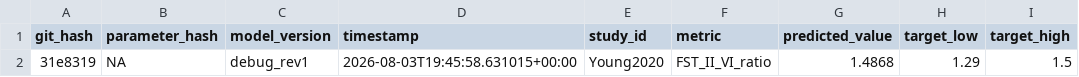
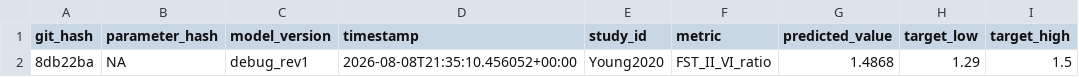
Before and after one commit to AN00927/Sun-Exposure-Intervals, a CSV file: tables/debug/young2020_check.csv, drawn as a sheet; only a part is shown; the diff names each change by its address in the sheet, - before the commit and + after, or states it on an @@ line.

```diff
--- a/tables/debug/young2020_check.csv
+++ b/tables/debug/young2020_check.csv
-A2 (git_hash): 31e8319
+A2 (git_hash): 8db22ba
-D2 (timestamp): 2026-08-03T19:45:58.631015+00:00
+D2 (timestamp): 2026-08-08T21:35:10.456052+00:00
```
Also changed, not shown: tables/min_sessions_by_fst_burnonly.csv, tables/min_sessions_by_fst_practical.csv, 16 other files.
